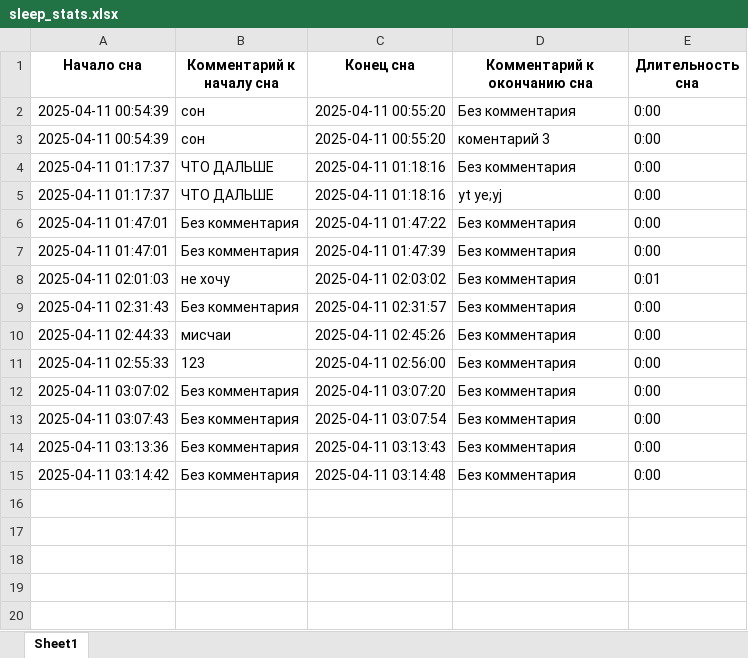
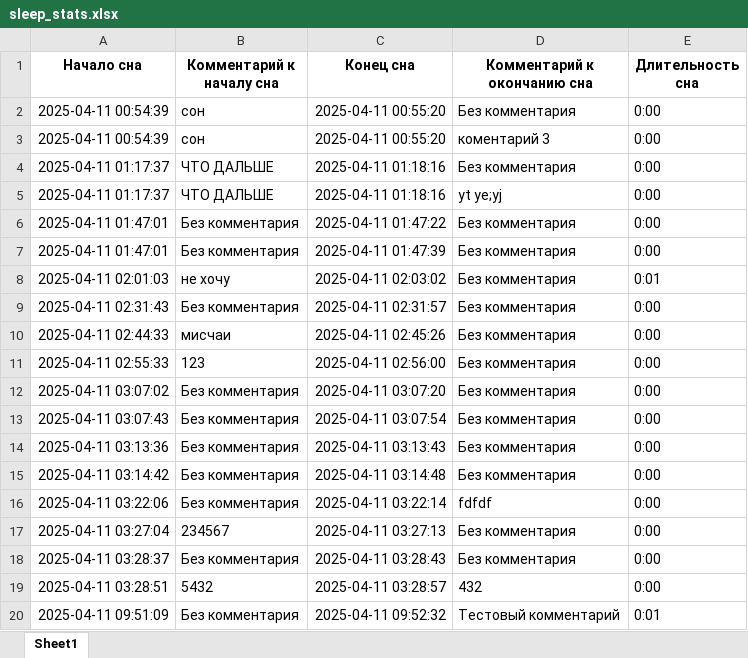
Before and after one commit to Dw4rfSt4r/Baby_sleep_stats, an Excel workbook: sleep_stats.xlsx, sheet Sheet1, drawn as a sheet; values as stored, in another font and other column widths than the file's, no borders; the diff names each change by its address in the sheet, - before the commit and + after, or states it on an @@ line.

```diff
--- a/sleep_stats.xlsx (sheet Sheet1)
+++ b/sleep_stats.xlsx (sheet Sheet1)
+row 16: 2025-04-11 03:22:06 | Без комментария | 2025-04-11 03:22:14 | fdfdf | 0:00
+row 17: 2025-04-11 03:27:04 | 234567 | 2025-04-11 03:27:13 | Без комментария | 0:00
+row 18: 2025-04-11 03:28:37 | Без комментария | 2025-04-11 03:28:43 | Без комментария | 0:00
+row 19: 2025-04-11 03:28:51 | 5432 | 2025-04-11 03:28:57 | 432 | 0:00
+row 20: 2025-04-11 09:51:09 | Без комментария | 2025-04-11 09:52:32 | Тестовый комментарий | 0:01
```
Also changed, not shown: 8 other files.
